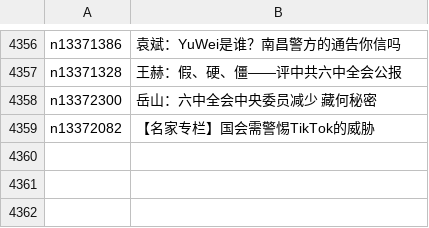
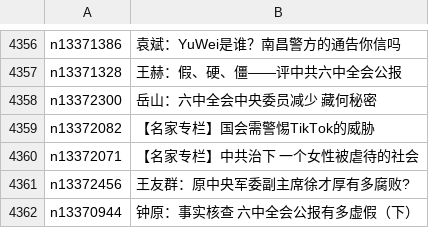
Before and after one commit to easy2view/epoch-comment, a CSV file: indexes/nsc1025.csv, drawn as a sheet; only a part is shown, gaps mark what is left out; the diff names each change by its address in the sheet, - before the commit and + after, or states it on an @@ line.

```diff
--- a/indexes/nsc1025.csv
+++ b/indexes/nsc1025.csv
+row 4360: n13372071 | 【名家专栏】中共治下 一个女性被虐待的社会
+row 4361: n13372456 | 王友群：原中央军委副主席徐才厚有多腐败?
+row 4362: n13370944 | 钟原：事实核查 六中全会公报有多虚假（下）
```
Also changed, not shown: indexes/nsc1028.csv, indexes/nsc993.csv, 18 other files.
